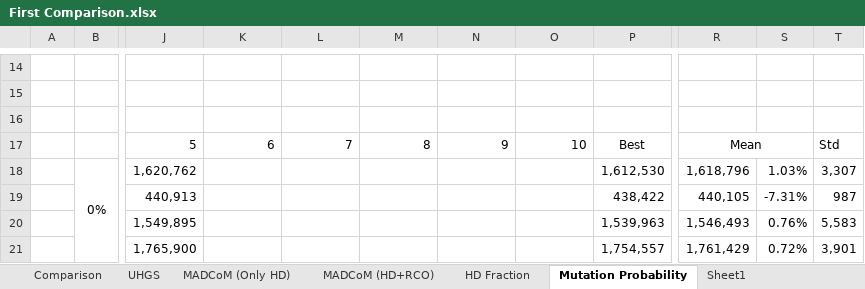
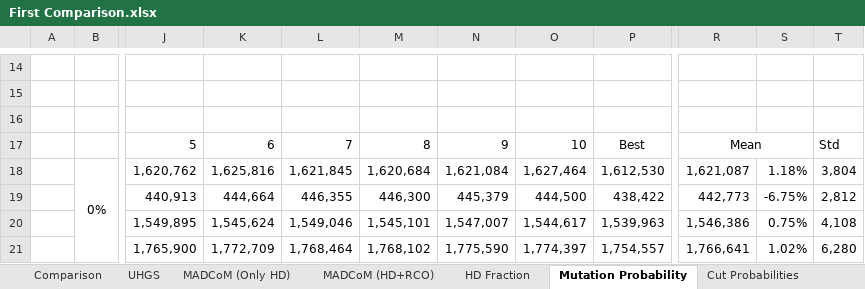
Before and after one commit to BjornIronside/MADCoM, an Excel workbook: Results/Excel Sheets/First Comparison.xlsx, sheet Mutation Probability, drawn as a sheet; only a part is shown, gaps mark what is left out; values as stored, in another font and other column widths than the file's, no borders; conditional formats not drawn; the diff covers the shown part only; the diff names each change by its address in the sheet, - before the commit and + after, or states it on an @@ line.

Commit message:
Mutation Tournament Size
Added function Population::getIndividuTournament to select an individual by tournament of variable size.
trnsize is now a command line argument

```diff
--- a/Results/Excel Sheets/First Comparison.xlsx (sheet Mutation Probability)
+++ b/Results/Excel Sheets/First Comparison.xlsx (sheet Mutation Probability)
+sheet tab: Cut Probabilities
-K18: (empty)
+K18: 1,625,816
-L18: (empty)
+L18: 1,621,845
-M18: (empty)
+M18: 1,620,684
-N18: (empty)
+N18: 1,621,084
-O18: (empty)
+O18: 1,627,464
-R18: 1,618,796
+R18: 1,621,087
-S18: 1.03%
+S18: 1.18%
-T18: 3,307
+T18: 3,804
-K19: (empty)
+K19: 444,664
-L19: (empty)
+L19: 446,355
-M19: (empty)
+M19: 446,300
-N19: (empty)
+N19: 445,379
-O19: (empty)
+O19: 444,500
-R19: 440,105
+R19: 442,773
-S19: -7.31%
+S19: -6.75%
-T19: 987
+T19: 2,812
-K20: (empty)
+K20: 1,545,624
-L20: (empty)
+L20: 1,549,046
-M20: (empty)
+M20: 1,545,101
-N20: (empty)
+N20: 1,547,007
-O20: (empty)
+O20: 1,544,617
-R20: 1,546,493
+R20: 1,546,386
-S20: 0.76%
+S20: 0.75%
-T20: 5,583
+T20: 4,108
-K21: (empty)
+K21: 1,772,709
-L21: (empty)
+L21: 1,768,464
-M21: (empty)
+M21: 1,768,102
-N21: (empty)
+N21: 1,775,590
-O21: (empty)
+O21: 1,774,397
-R21: 1,761,429
+R21: 1,766,641
-S21: 0.72%
+S21: 1.02%
-T21: 3,901
+T21: 6,280
```
Also changed, not shown: 3 added rows, 3 removed rows and 112 edited cells elsewhere in this sheet, sheet HD Fraction, sheet Sheet1, 10 other files.
